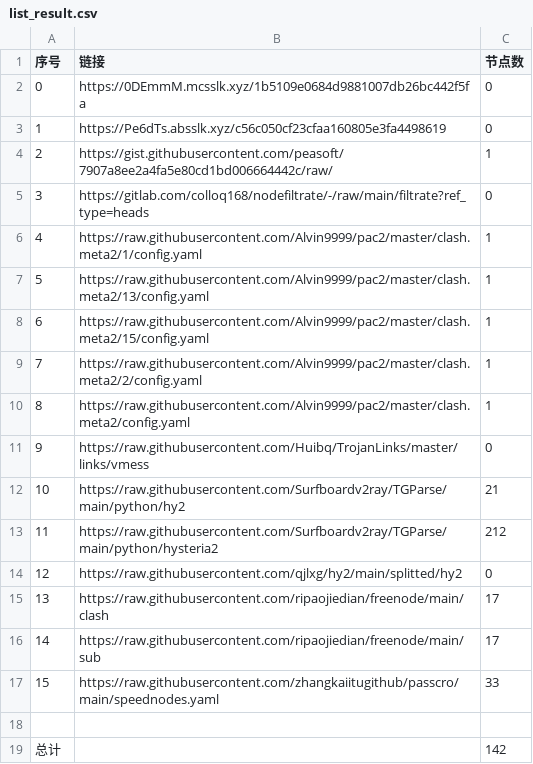
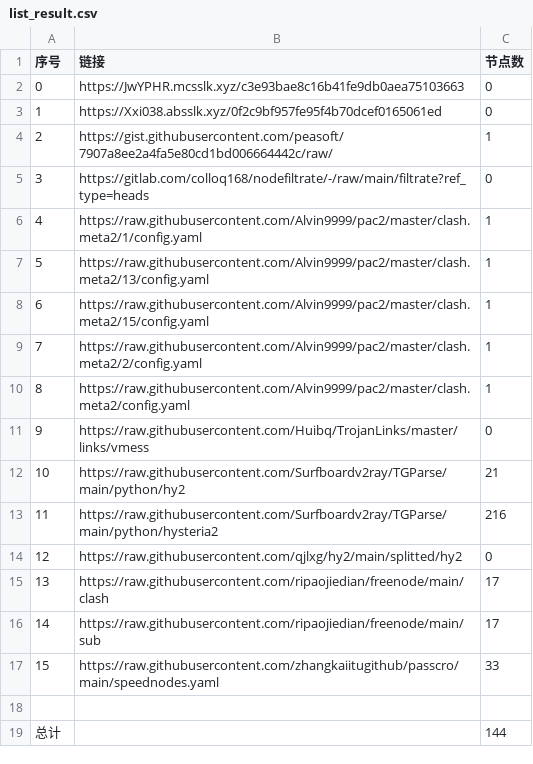
Before and after one commit to a56296909/NoMoreWalls, a CSV file: list_result.csv, drawn as a sheet.

```diff
--- a/list_result.csv
+++ b/list_result.csv
@@ -1,4 +1,4 @@
 序号,链接,节点数
-0,https://0DEmmM.mcsslk.xyz/1b5109e0684d9881007db26bc442f5fa,0
-1,https://Pe6dTs.absslk.xyz/c56c050cf23cfaa160805e3fa4498619,0
+0,https://JwYPHR.mcsslk.xyz/c3e93bae8c16b41fe9db0aea75103663,0
+1,https://Xxi038.absslk.xyz/0f2c9bf957fe95f4b70dcef0165061ed,0
 2,https://gist.githubusercontent.com/peasoft/7907a8ee2a4fa5e80cd1bd006664442c/raw/,1
@@ -12,3 +12,3 @@
 10,https://raw.githubusercontent.com/Surfboardv2ray/TGParse/main/python/hy2,21
-11,https://raw.githubusercontent.com/Surfboardv2ray/TGParse/main/python/hysteria2,212
+11,https://raw.githubusercontent.com/Surfboardv2ray/TGParse/main/python/hysteria2,216
 12,https://raw.githubusercontent.com/qjlxg/hy2/main/splitted/hy2,0
@@ -18,2 +18,2 @@
 
-总计,,142
+总计,,144
```
Also changed, not shown: 6 other files.
